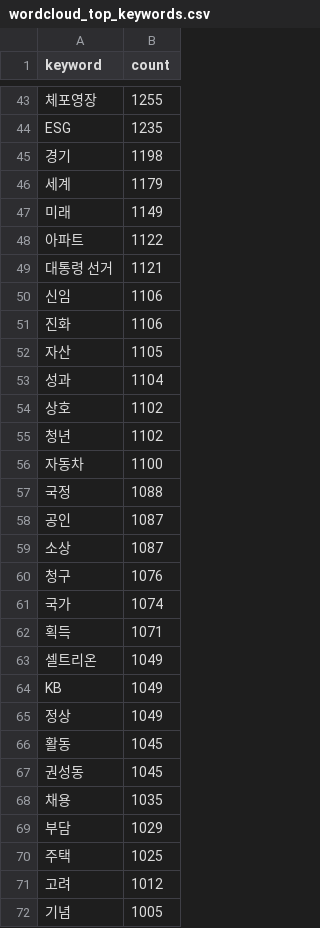
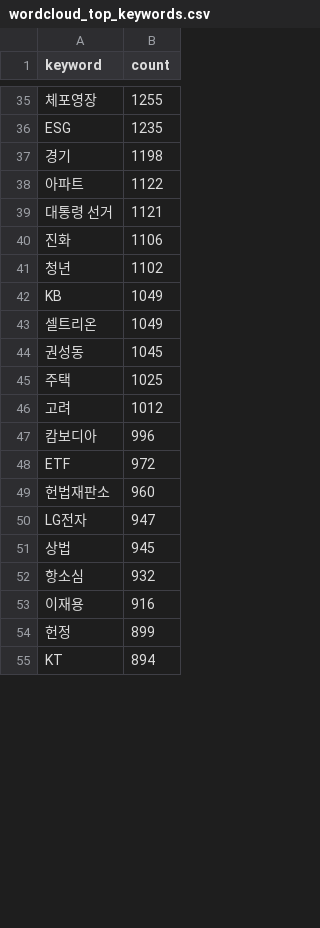
Before and after one commit to iamb0ttle/Trend-Korea-2026N, a CSV file: preprocessed/wordcloud_top_keywords.csv, drawn as a sheet; only a part is shown, gaps mark what is left out; the shorter side is filled out with more unchanged rows; the diff covers the shown part only.

```diff
--- a/preprocessed/wordcloud_top_keywords.csv
+++ b/preprocessed/wordcloud_top_keywords.csv
@@ -45,28 +37,10 @@ ESG,1235
 경기,1198
-세계,1179
-미래,1149
 아파트,1122
 대통령 선거,1121
-신임,1106
 진화,1106
-자산,1105
-성과,1104
-상호,1102
 청년,1102
-자동차,1100
-국정,1088
-공인,1087
-소상,1087
-청구,1076
-국가,1074
-획득,1071
+KB,1049
 셀트리온,1049
-KB,1049
-정상,1049
-활동,1045
 권성동,1045
-채용,1035
-부담,1029
 주택,1025
 고려,1012
-기념,1005
```
Also changed, not shown: 46 added rows and 28 removed rows elsewhere in this file, preprocessed/top10_monthly_timeseries.csv, 4 other files.
